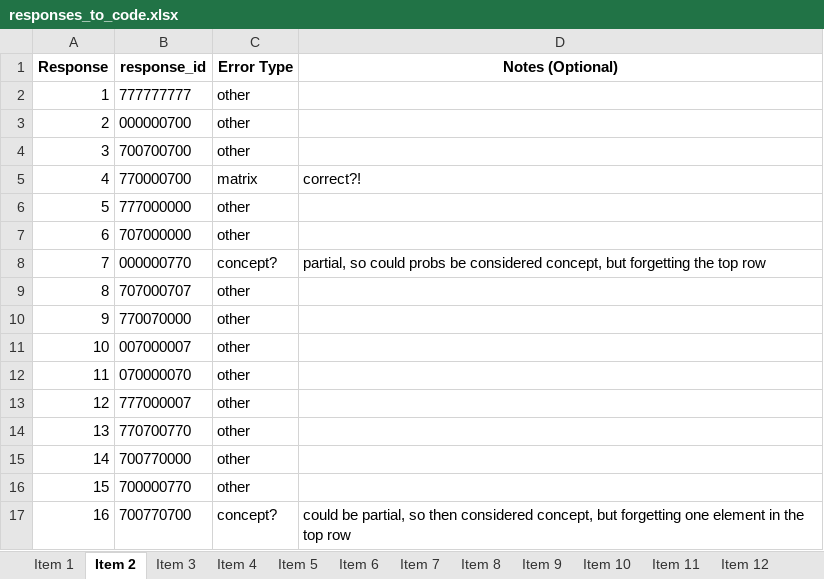
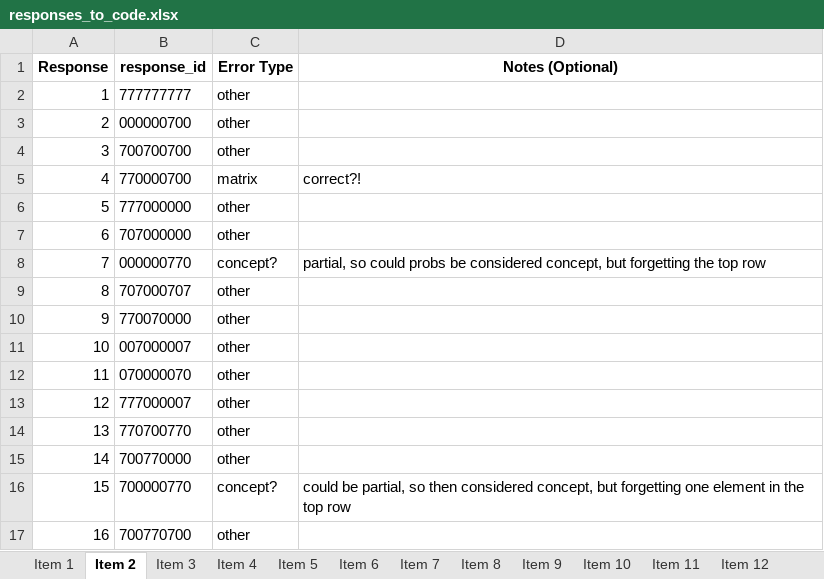
Before and after one commit to cstevenson-uva/kidsARC, an Excel workbook: data/error_coding/responses_to_code.xlsx, sheet Item 2, drawn as a sheet; values as stored, in another font and other column widths than the file's, no borders; the diff names each change by its address in the sheet, - before the commit and + after, or states it on an @@ line.

Commit message:
coded item 5, fixed error item 2 coding

```diff
--- a/data/error_coding/responses_to_code.xlsx (sheet Item 2)
+++ b/data/error_coding/responses_to_code.xlsx (sheet Item 2)
-C16 (Error Type): other
+C16 (Error Type): concept?
-D16 (Notes (Optional)): (empty)
+D16 (Notes (Optional)): could be partial, so then considered concept, but forgetting one element in the top row
-C17 (Error Type): concept?
+C17 (Error Type): other
-D17 (Notes (Optional)): could be partial, so then considered concept, but forgetting one element in the top row
+D17 (Notes (Optional)): (empty)
```
Also changed, not shown: sheet Item 5, sheet Item 4.
